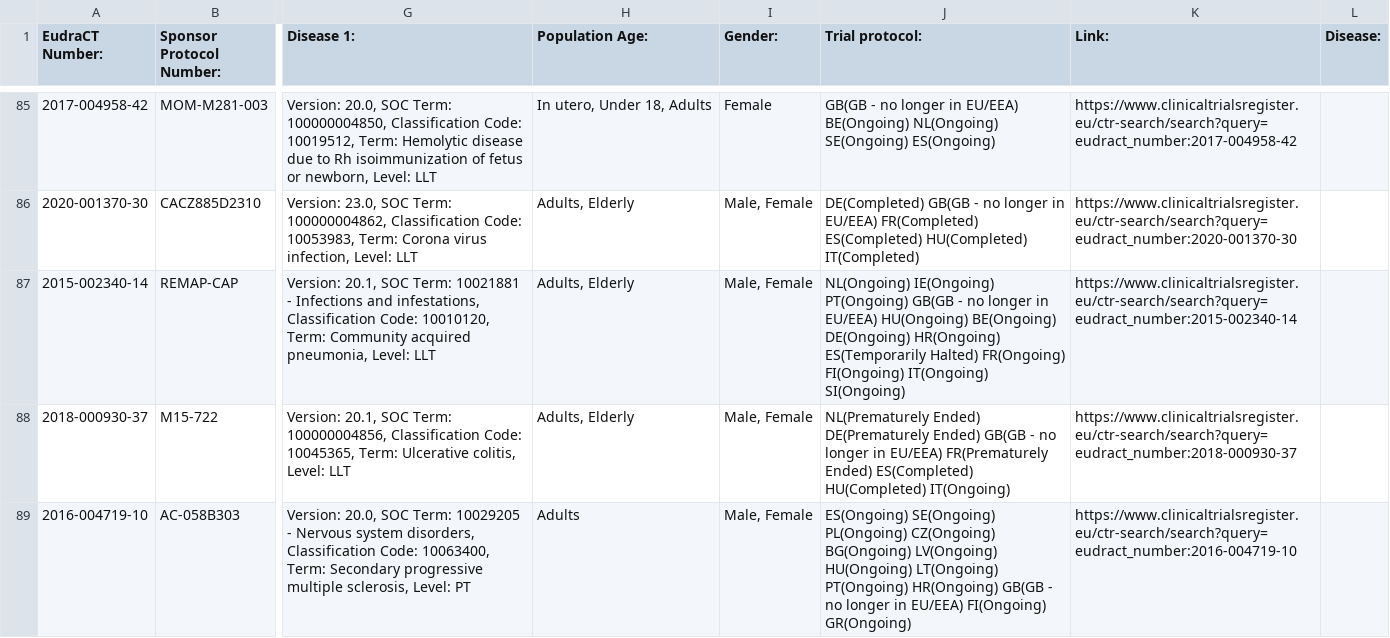
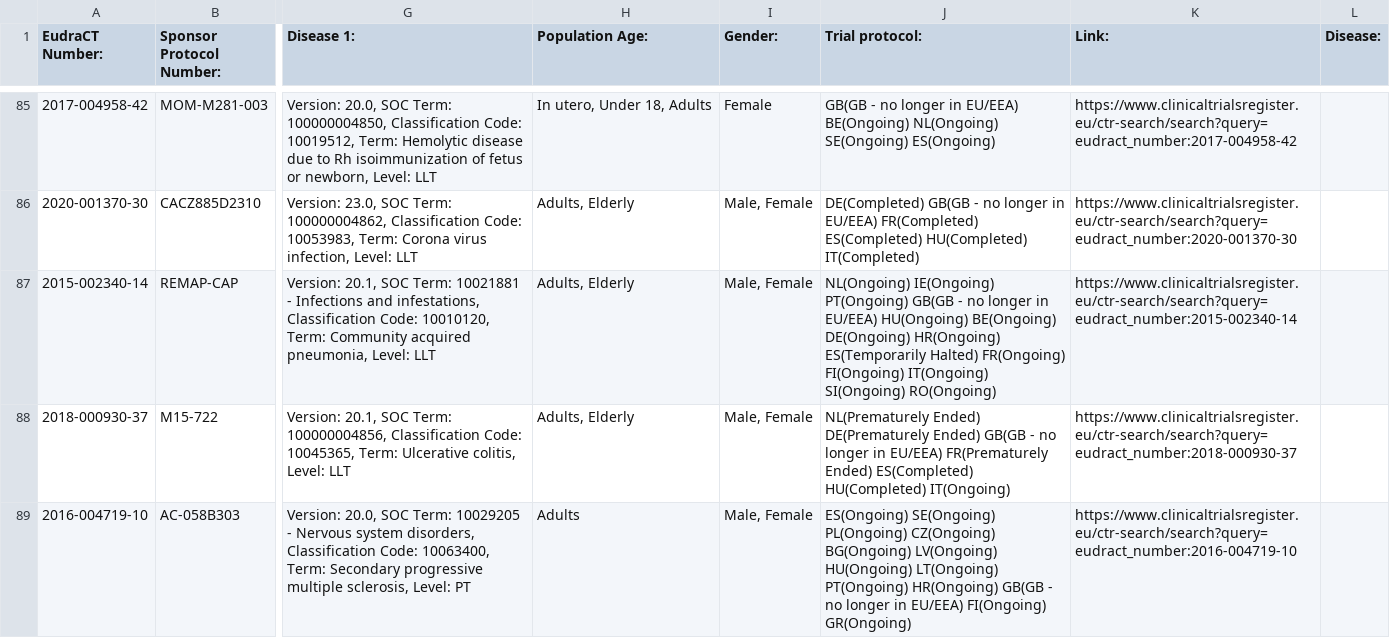
Before and after one commit to mskabirkhan/clinical-trials, a CSV file: data/clinical-trials.csv, drawn as a sheet; only a part is shown, gaps mark what is left out; the diff names each change by its address in the sheet, - before the commit and + after, or states it on an @@ line.

Commit message:
Commit new datasets

```diff
--- a/data/clinical-trials.csv
+++ b/data/clinical-trials.csv
-J87 (Trial protocol:): …IT(Ongoing) SI(Ongoing)
+J87 (Trial protocol:): …IT(Ongoing) SI(Ongoing) RO(Ongoing)
```
Also changed, not shown: 3 other files.
